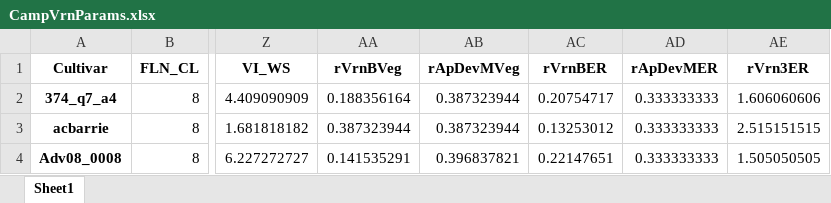
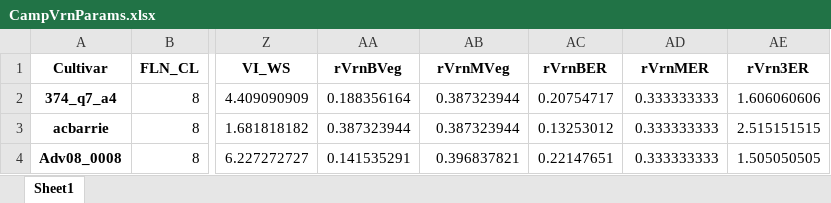
Before and after one commit to HamishBrownPFR/CAMP, an Excel workbook: CampVrnParams.xlsx, sheet Sheet1, drawn as a sheet; only a part is shown, gaps mark what is left out; values as stored, in another font and other column widths than the file's, no borders; the diff names each change by its address in the sheet, - before the commit and + after, or states it on an @@ line.

```diff
--- a/CampVrnParams.xlsx (sheet Sheet1)
+++ b/CampVrnParams.xlsx (sheet Sheet1)
-AB1: rApDevMVeg
+AB1: rVrnMVeg
-AD1: rApDevMER
+AD1: rVrnMER
```
Also changed, not shown: CampVrnParamInputs.xlsx, 9 other files.
